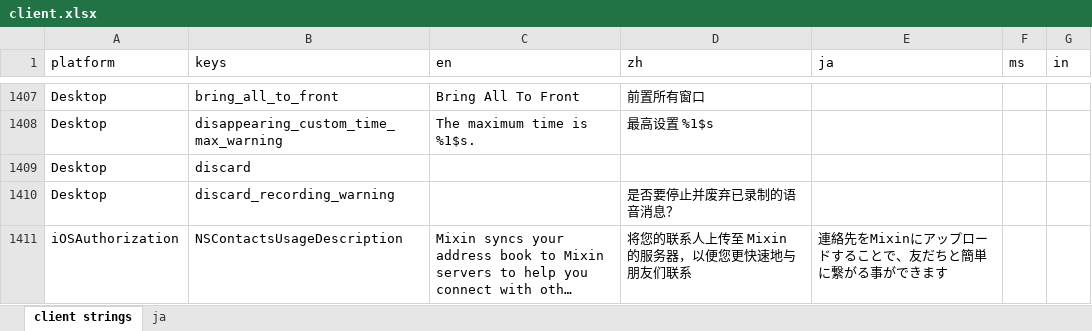
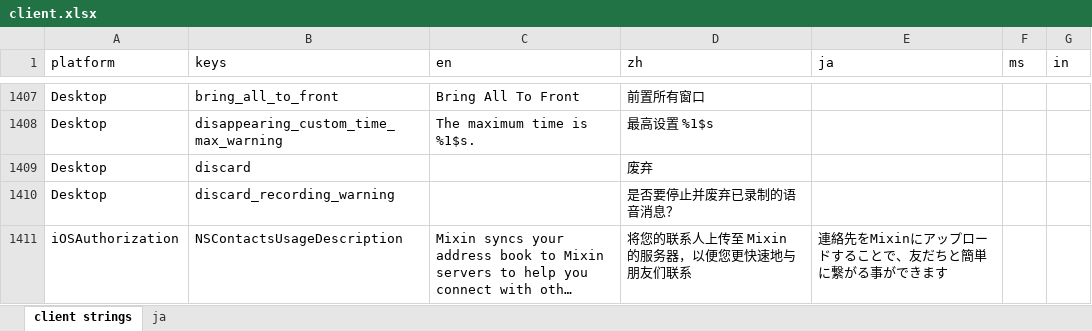
Before and after one commit to xingstarx/sync-google-sheet, an Excel workbook: client.xlsx, sheet client strings, drawn as a sheet; only a part is shown, gaps mark what is left out; long unchanged cells end in …; values as stored, in another font and other column widths than the file's, no borders; charts and pictures and conditional formats not drawn; the diff names each change by its address in the sheet, - before the commit and + after, or states it on an @@ line.

Commit message:
update client.xlsx

```diff
--- a/client.xlsx (sheet client strings)
+++ b/client.xlsx (sheet client strings)
-D1409 (zh): (empty)
+D1409 (zh): 废弃
```
